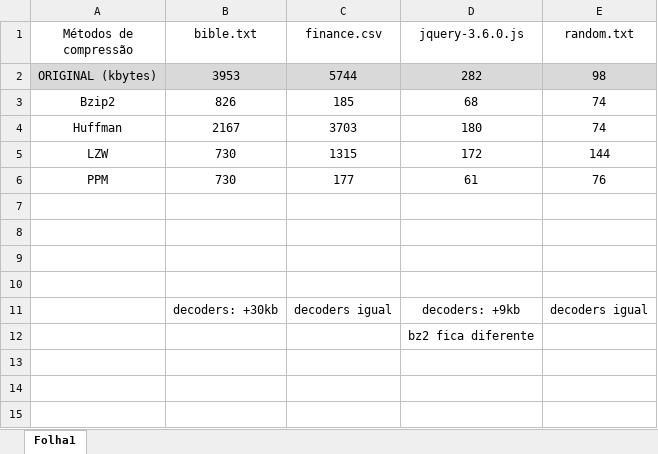
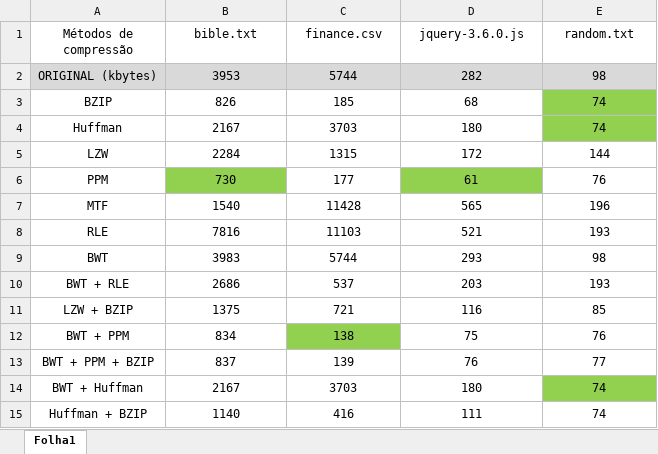
Before and after one commit to fabirino/TI_TP2, an Excel workbook: resultados/Resultados.xlsx, sheet Folha1, drawn as a sheet; values as stored, in another font and other column widths than the file's, no borders; removed rows and columns are numbered as before the commit, all else as after; the diff names each change by its address in the sheet, - before the commit and + after, or states it on an @@ line.

```diff
--- a/resultados/Resultados.xlsx (sheet Folha1)
+++ b/resultados/Resultados.xlsx (sheet Folha1)
-A3 (Métodos de compressão): Bzip2
+A3 (Métodos de compressão): BZIP
-E3:E4 fill: none
+E3:E4 fill: #92D050
-B5 (bible.txt): 730
+B5 (bible.txt): 2284
-B6 fill: none
+B6 fill: #92D050
-D6 fill: none
+D6 fill: #92D050
-row 7: (empty)
+row 7: MTF | 1540 | 11428 | 565 | 196
-row 8: (empty)
+row 8: RLE | 7816 | 11103 | 521 | 193
-row 9: (empty)
+row 9: BWT | 3983 | 5744 | 293 | 98
-row 10: (empty)
+row 10: BWT + RLE | 2686 | 537 | 203 | 193
-row 11:  | decoders: +30kb | decoders igual | decoders: +9kb | decoders igual
-row 12:  |  |  | bz2 fica diferente
+row 11: LZW + BZIP | 1375 | 721 | 116 | 85
+row 12: BWT + PPM | 834 | 138 | 75 | 76
+row 13: BWT + PPM + BZIP | 837 | 139 | 76 | 77
+row 14: BWT + Huffman | 2167 | 3703 | 180 | 74
+row 15: Huffman + BZIP | 1140 | 416 | 111 | 74
```
Also changed, not shown: 52 other files.
